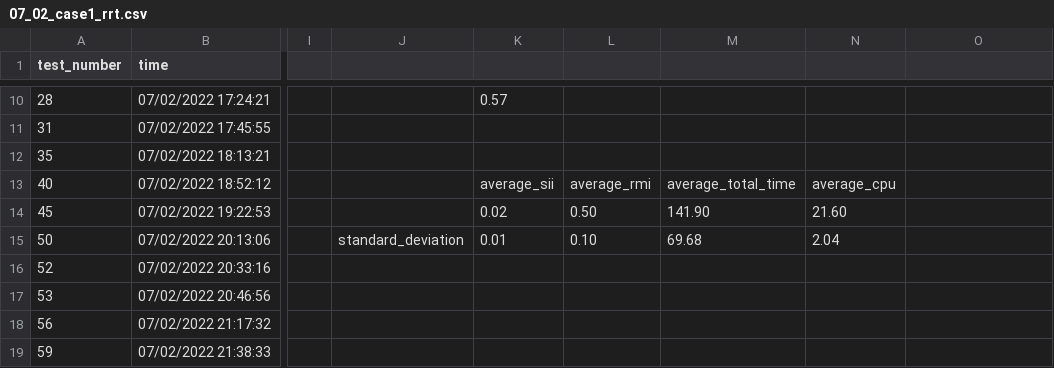
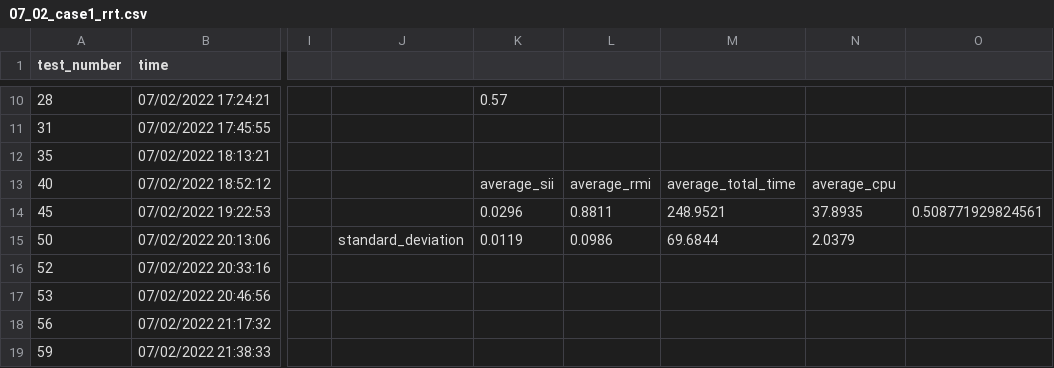
Before and after one commit to sasilva1998/social-robot-nav-tests, a CSV file: pepper_pipeline/results/rrt/07_02_case1_rrt.csv, drawn as a sheet; only a part is shown, gaps mark what is left out; the diff names each change by its address in the sheet, - before the commit and + after, or states it on an @@ line.

```diff
--- a/pepper_pipeline/results/rrt/07_02_case1_rrt.csv
+++ b/pepper_pipeline/results/rrt/07_02_case1_rrt.csv
-K14: 0.02
+K14: 0.0296
-L14: 0.50
+L14: 0.8811
-M14: 141.90
+M14: 248.9521
-N14: 21.60
+N14: 37.8935
-O14: (empty)
+O14: 0.508771929824561
-K15: 0.01
+K15: 0.0119
-L15: 0.10
+L15: 0.0986
-M15: 69.68
+M15: 69.6844
-N15: 2.04
+N15: 2.0379
```
Also changed, not shown: pepper_pipeline/results/rrt/09_02_case2_rrt.csv, pepper_pipeline/results/social_rrt/02_02_case1_social_rrt.csv, 2 other files.
